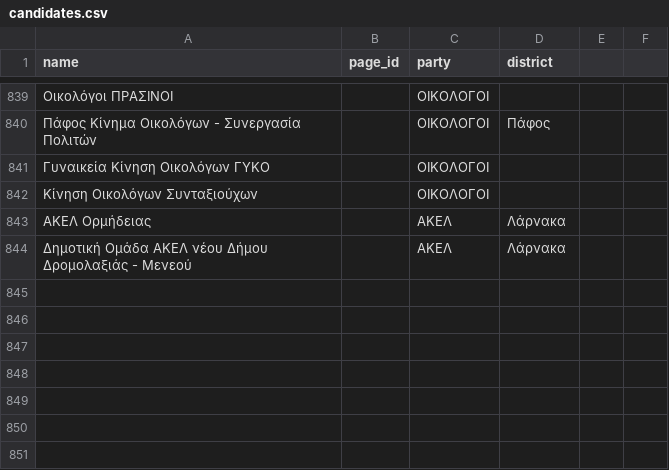
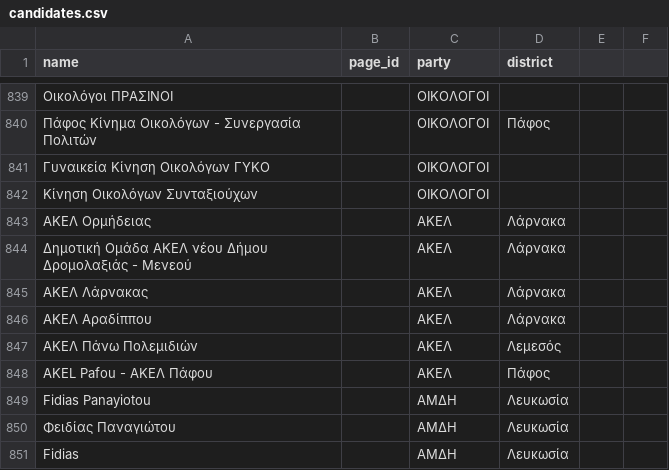
Before and after one commit to militzis/malta-ads-monitor, a CSV file: candidates.csv, drawn as a sheet; only a part is shown, gaps mark what is left out; the diff names each change by its address in the sheet, - before the commit and + after, or states it on an @@ line.

```diff
--- a/candidates.csv
+++ b/candidates.csv
+row 845: ΑΚΕΛ Λάρνακας |  | ΑΚΕΛ | Λάρνακα
+row 846: ΑΚΕΛ Αραδίππου |  | ΑΚΕΛ | Λάρνακα
+row 847: ΑΚΕΛ Πάνω Πολεμιδιών |  | ΑΚΕΛ | Λεμεσός
+row 848: AKEL Pafou - ΑΚΕΛ Πάφου |  | ΑΚΕΛ | Πάφος
+row 849: Fidias Panayiotou |  | ΑΜΔΗ | Λευκωσία
+row 850: Φειδίας Παναγιώτου |  | ΑΜΔΗ | Λευκωσία
+row 851: Fidias |  | ΑΜΔΗ | Λευκωσία
```
